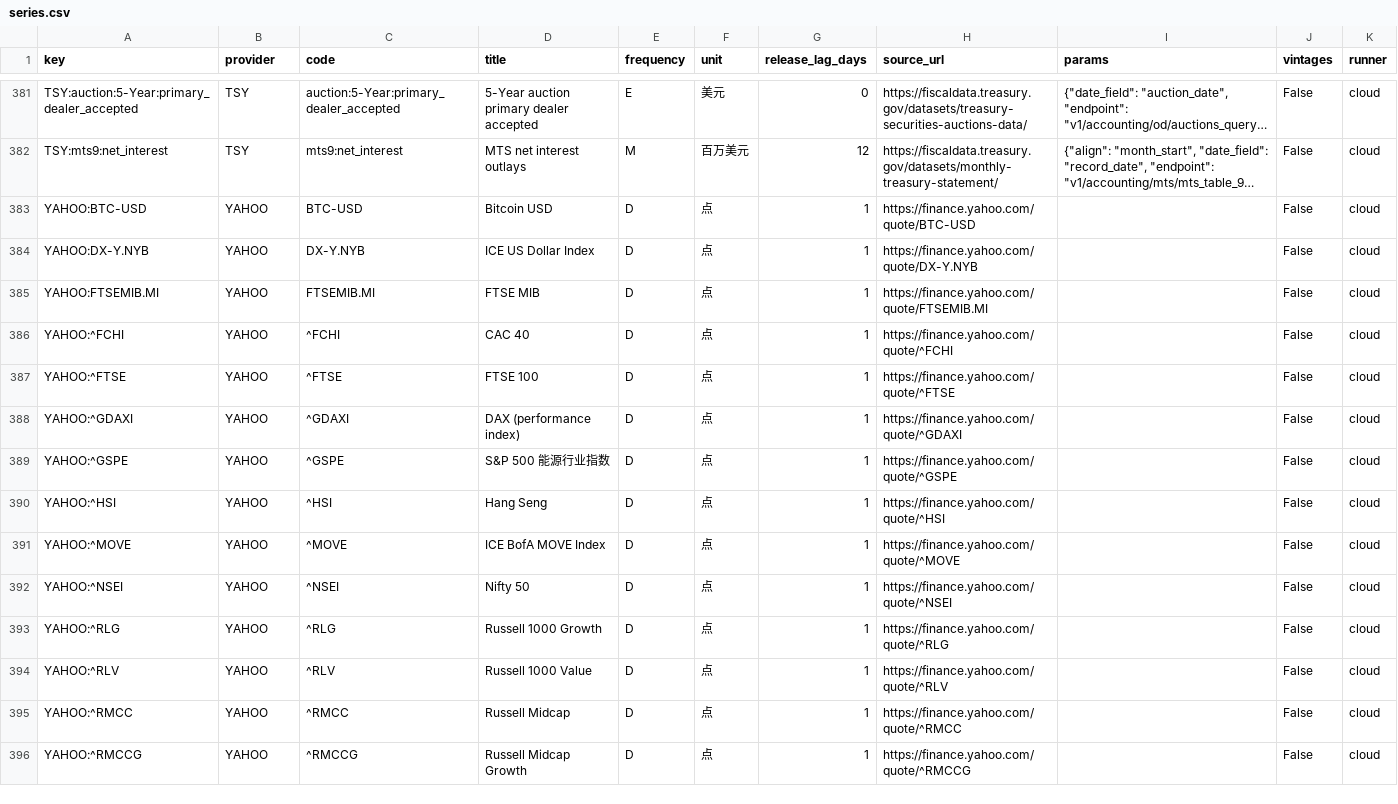
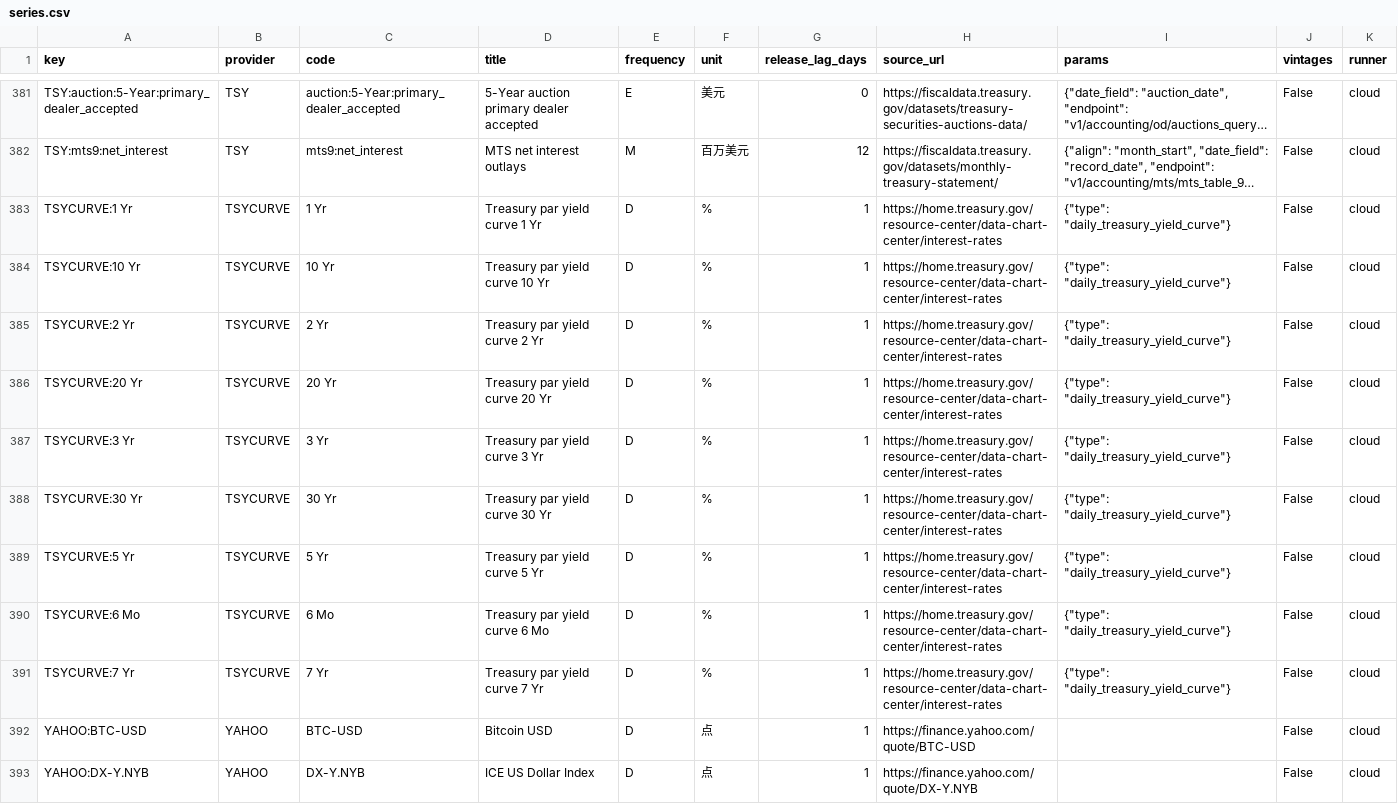
Before and after one commit to ziyaowei1217-ctrl/Market-Data, a CSV file: pipeline/warehouse/catalog/series.csv, drawn as a sheet; only a part is shown, gaps mark what is left out; the shorter side is filled out with more unchanged rows; long unchanged cells end in …; the diff names each change by its address in the sheet, - before the commit and + after, or states it on an @@ line.

```diff
--- a/pipeline/warehouse/catalog/series.csv
+++ b/pipeline/warehouse/catalog/series.csv
+row 383: TSYCURVE:1 Yr | TSYCURVE | 1 Yr | Treasury par yield curve 1 Yr | D | % | 1 | https://home.treasury.gov/resource-center/data-chart-center/interest-rates | {"type": "daily_treasury_yield_curve"} | False | cloud
+row 384: TSYCURVE:10 Yr | TSYCURVE | 10 Yr | Treasury par yield curve 10 Yr | D | % | 1 | https://home.treasury.gov/resource-center/data-chart-center/interest-rates | {"type": "daily_treasury_yield_curve"} | False | cloud
+row 385: TSYCURVE:2 Yr | TSYCURVE | 2 Yr | Treasury par yield curve 2 Yr | D | % | 1 | https://home.treasury.gov/resource-center/data-chart-center/interest-rates | {"type": "daily_treasury_yield_curve"} | False | cloud
+row 386: TSYCURVE:20 Yr | TSYCURVE | 20 Yr | Treasury par yield curve 20 Yr | D | % | 1 | https://home.treasury.gov/resource-center/data-chart-center/interest-rates | {"type": "daily_treasury_yield_curve"} | False | cloud
+row 387: TSYCURVE:3 Yr | TSYCURVE | 3 Yr | Treasury par yield curve 3 Yr | D | % | 1 | https://home.treasury.gov/resource-center/data-chart-center/interest-rates | {"type": "daily_treasury_yield_curve"} | False | cloud
+row 388: TSYCURVE:30 Yr | TSYCURVE | 30 Yr | Treasury par yield curve 30 Yr | D | % | 1 | https://home.treasury.gov/resource-center/data-chart-center/interest-rates | {"type": "daily_treasury_yield_curve"} | False | cloud
+row 389: TSYCURVE:5 Yr | TSYCURVE | 5 Yr | Treasury par yield curve 5 Yr | D | % | 1 | https://home.treasury.gov/resource-center/data-chart-center/interest-rates | {"type": "daily_treasury_yield_curve"} | False | cloud
+row 390: TSYCURVE:6 Mo | TSYCURVE | 6 Mo | Treasury par yield curve 6 Mo | D | % | 1 | https://home.treasury.gov/resource-center/data-chart-center/interest-rates | {"type": "daily_treasury_yield_curve"} | False | cloud
+row 391: TSYCURVE:7 Yr | TSYCURVE | 7 Yr | Treasury par yield curve 7 Yr | D | % | 1 | https://home.treasury.gov/resource-center/data-chart-center/interest-rates | {"type": "daily_treasury_yield_curve"} | False | cloud
```
Also changed, not shown: pipeline/warehouse/catalog/mapping.csv, 3 other files.
